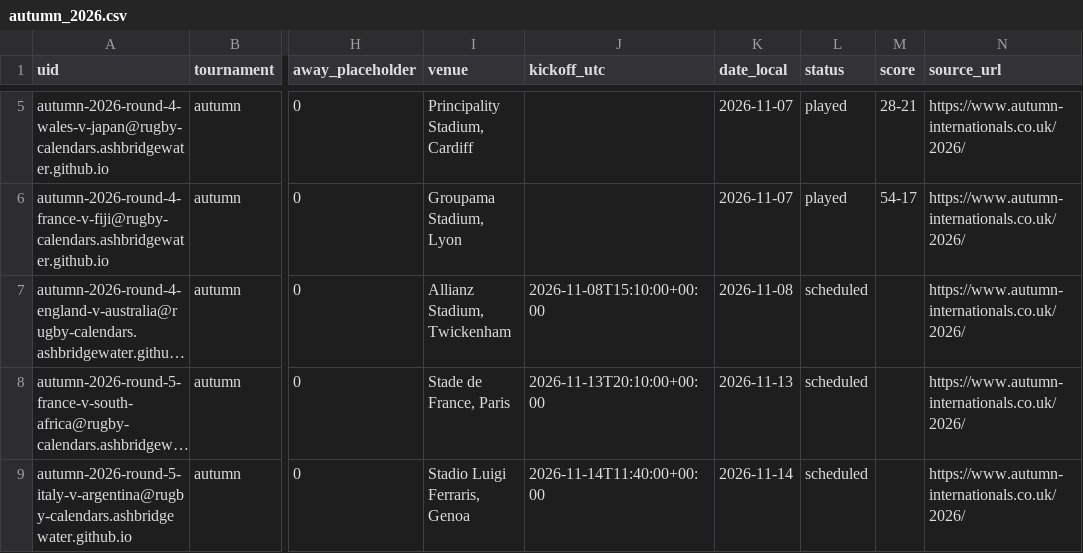
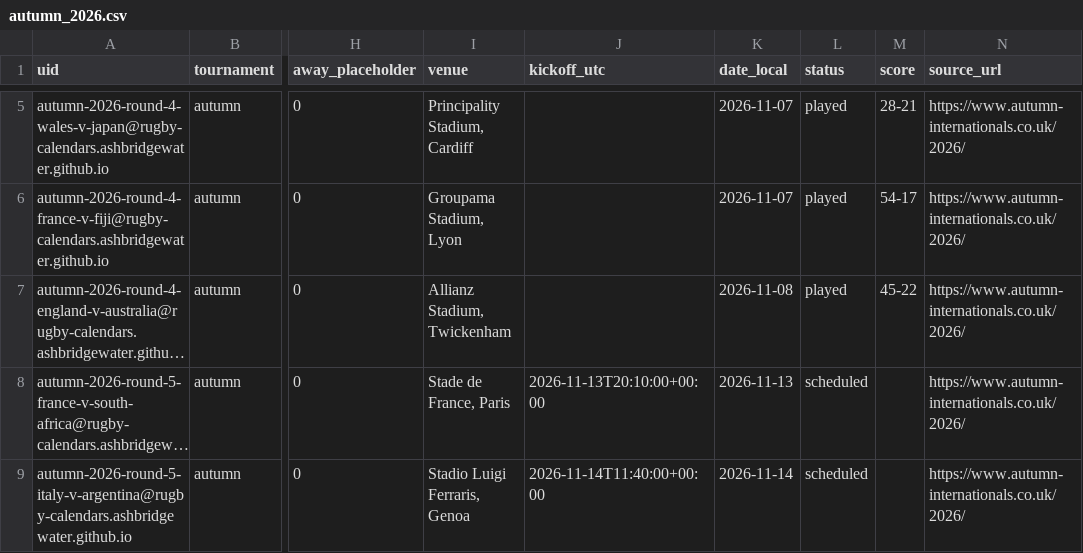
Before and after one commit to ashbridgewater/rugby-calendars, a CSV file: data/autumn_2026.csv, drawn as a sheet; only a part is shown, gaps mark what is left out; long unchanged cells end in …; the diff names each change by its address in the sheet, - before the commit and + after, or states it on an @@ line.

```diff
--- a/data/autumn_2026.csv
+++ b/data/autumn_2026.csv
-J7 (kickoff_utc): 2026-11-08T15:10:00+00:00
+J7 (kickoff_utc): (empty)
-L7 (status): scheduled
+L7 (status): played
-M7 (score): (empty)
+M7 (score): 45-22
```
Also changed, not shown: 5 other files.
